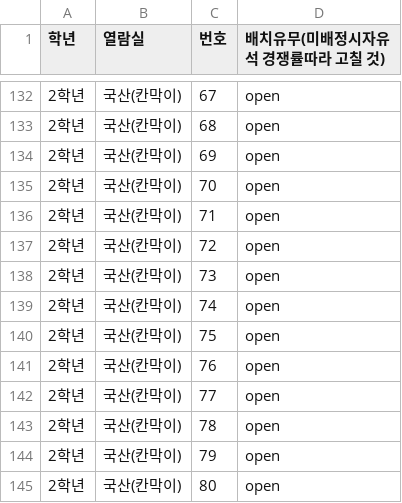
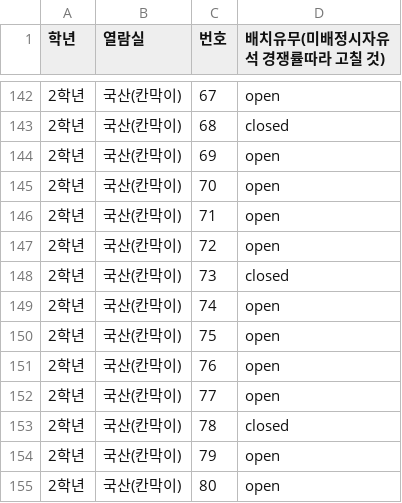
Before and after one commit to 15thlawsnu/snulaw_seating, a CSV file: input/seatlist_origin.csv, drawn as a sheet; only a part is shown, gaps mark what is left out; the diff covers the shown part only.

```diff
--- a/input/seatlist_origin.csv
+++ b/input/seatlist_origin.csv
@@ -132,3 +142,3 @@
 2학년,국산(칸막이),67,open
-2학년,국산(칸막이),68,open
+2학년,국산(칸막이),68,closed
 2학년,국산(칸막이),69,open
@@ -137,3 +147,3 @@
 2학년,국산(칸막이),72,open
-2학년,국산(칸막이),73,open
+2학년,국산(칸막이),73,closed
 2학년,국산(칸막이),74,open
@@ -142,3 +152,3 @@
 2학년,국산(칸막이),77,open
-2학년,국산(칸막이),78,open
+2학년,국산(칸막이),78,closed
 2학년,국산(칸막이),79,open
```
Also changed, not shown: 16 added rows, 1 removed row and 10 edited cells elsewhere in this file.
